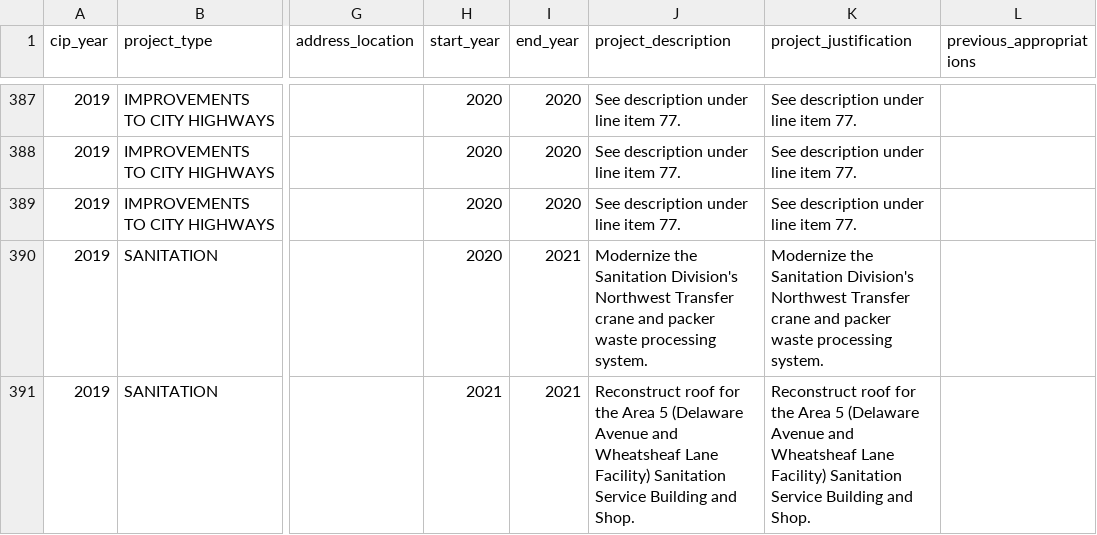
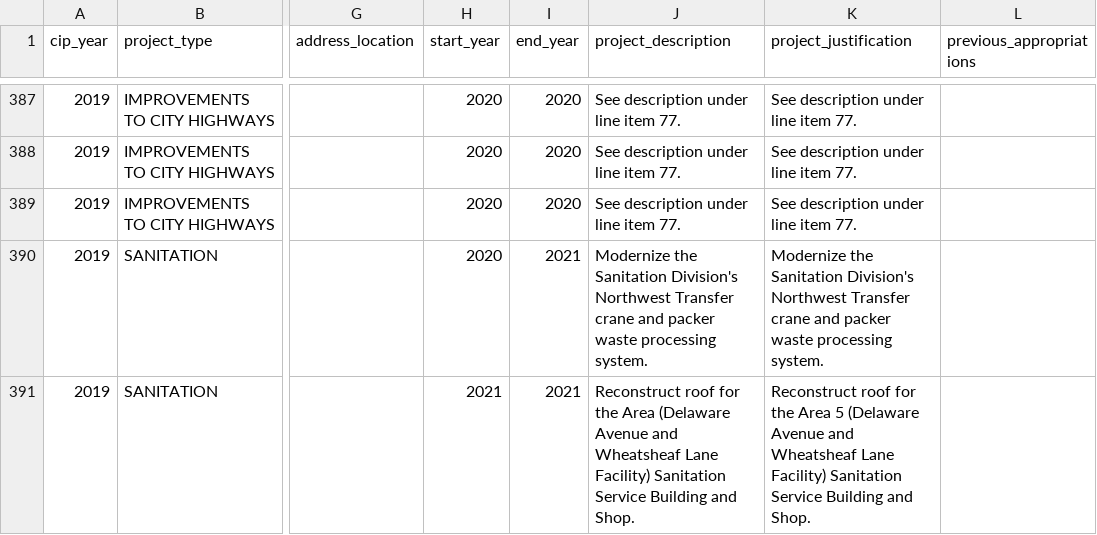
Before and after one commit to DevHelix/CIPBD, a CSV file: Philadelphia/CSV/2019.csv, drawn as a sheet; only a part is shown, gaps mark what is left out; the diff covers the shown part only; the diff names each change by its address in the sheet, - before the commit and + after, or states it on an @@ line.

```diff
--- a/Philadelphia/CSV/2019.csv
+++ b/Philadelphia/CSV/2019.csv
-J391 (project_description): …the Area 5 (Delaware Avenue…
+J391 (project_description): …the Area (Delaware Avenue…
```
Also changed, not shown: 10 edited cells elsewhere in this file, Philadelphia/CSV/2021.csv, Philadelphia/CSV/2022.csv, 17 other files.
